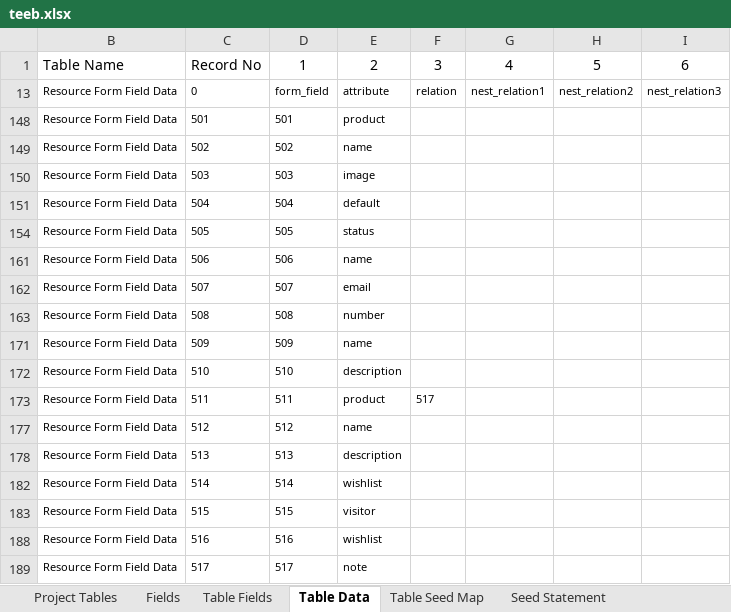
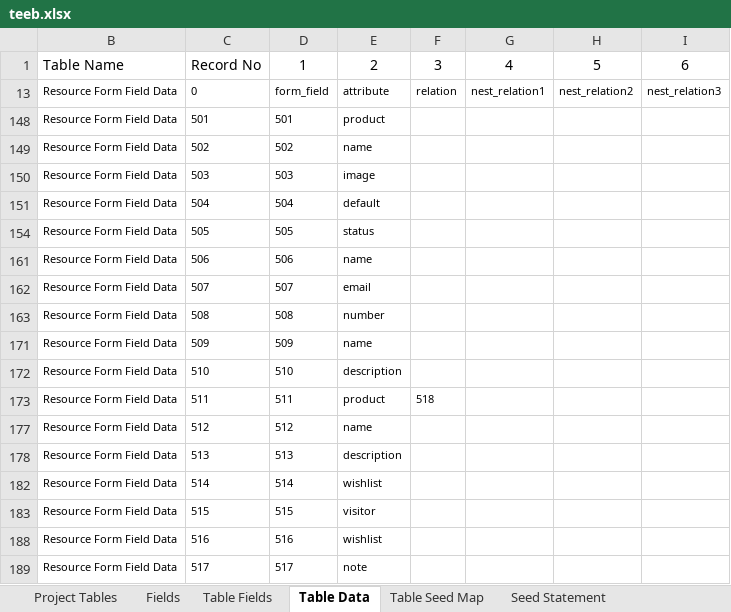
Before and after one commit to MilestoneInnovativeTechnologies/teebpd, an Excel workbook: teeb.xlsx, sheet Table Data, drawn as a sheet; only a part is shown; values as stored, in another font and other column widths than the file's, no borders; table styles not drawn; the diff names each change by its address in the sheet, - before the commit and + after, or states it on an @@ line.

Commit message:
Field data changed to products from items for wishlist products

```diff
--- a/teeb.xlsx (sheet Table Data)
+++ b/teeb.xlsx (sheet Table Data)
-F173: 517
+F173: 518
```
Also changed, not shown: sheet Seed Statement, formulas that keep their value, hidden cells, 1 other file.
